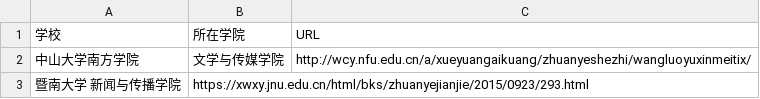
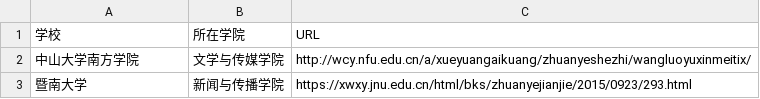
Before and after one commit to WuxueNewmedia/list_newmedia_undergraduate_CN_19, a TSV file: list.tsv, drawn as a sheet; removed rows and columns are numbered as before the commit, all else as after; the diff names each change by its address in the sheet, - before the commit and + after, or states it on an @@ line.

Commit message:
修复错误

```diff
--- a/list.tsv
+++ b/list.tsv
-row 3: 暨南大学 新闻与传播学院 | https://xwxy.jnu.edu.cn/html/bks/zhuanyejianjie/2015/0923/293.html
+row 3: 暨南大学 | 新闻与传播学院 | https://xwxy.jnu.edu.cn/html/bks/zhuanyejianjie/2015/0923/293.html
```
